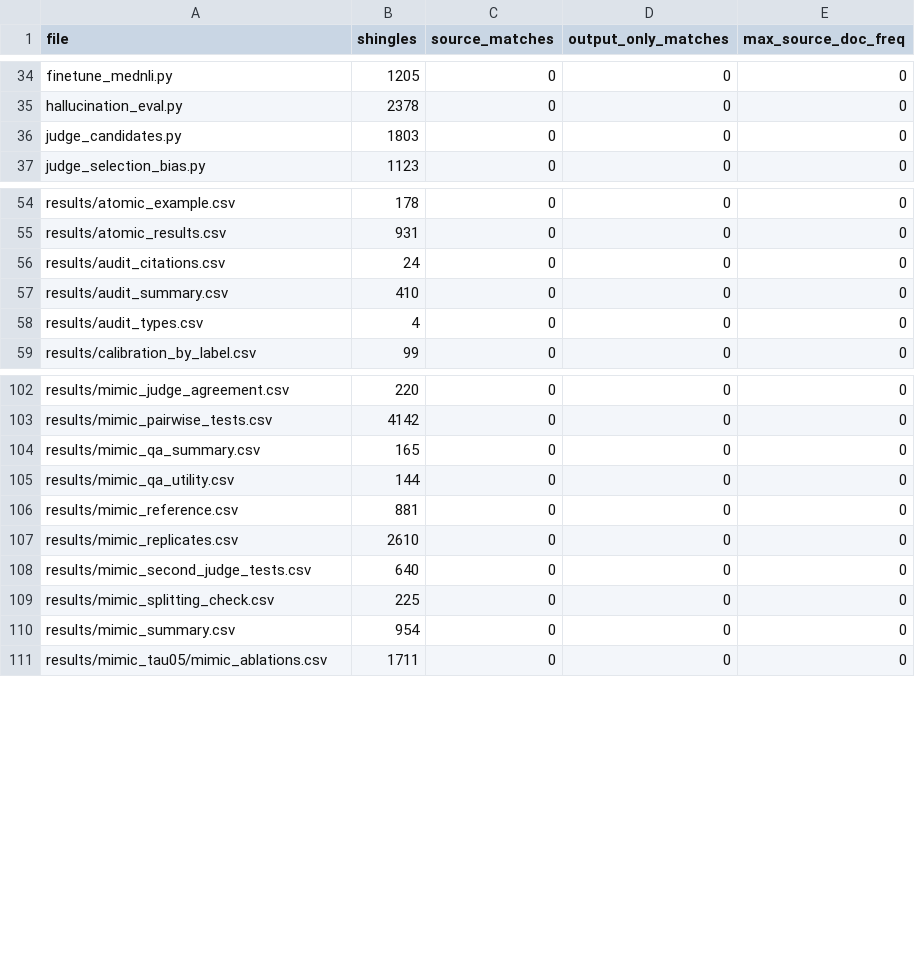
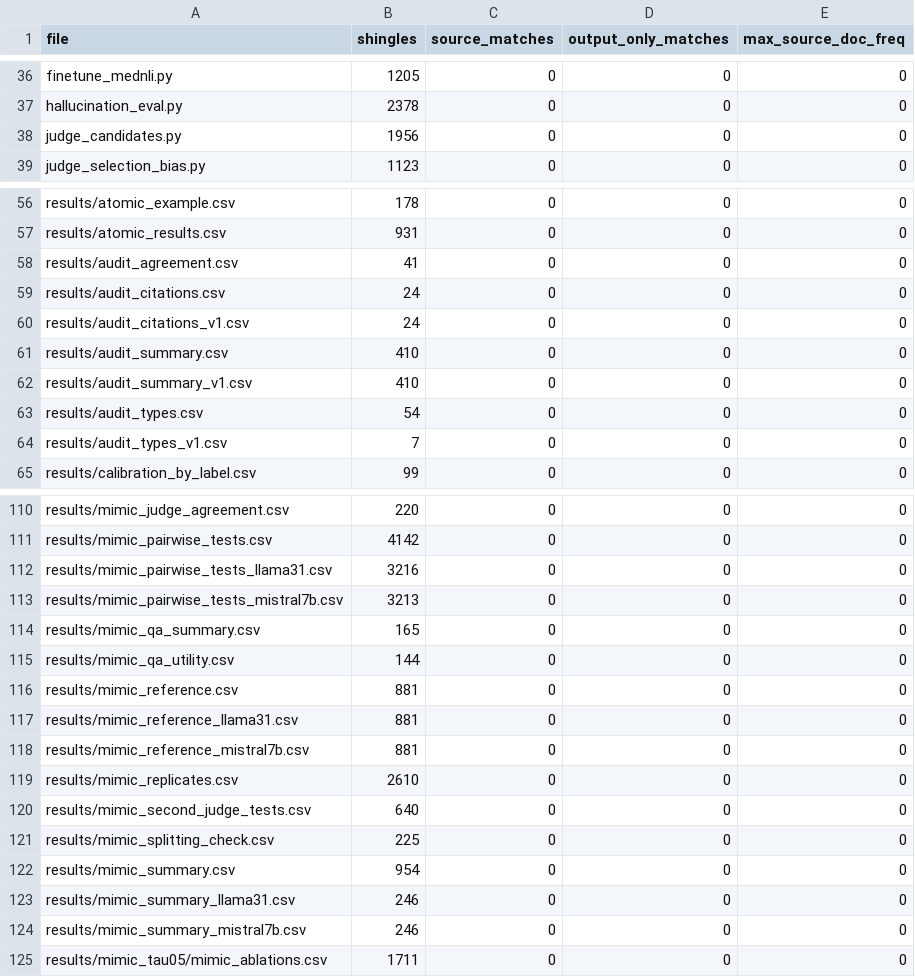
Before and after one commit to slay-a/medical-hallucination-eval, a CSV file: results/protected_text_scan.csv, drawn as a sheet; only a part is shown, gaps mark what is left out; the diff covers the shown part only.

```diff
--- a/results/protected_text_scan.csv
+++ b/results/protected_text_scan.csv
@@ -35,3 +37,3 @@ finetune_mednli.py,1205,0,0,0
 hallucination_eval.py,2378,0,0,0
-judge_candidates.py,1803,0,0,0
+judge_candidates.py,1956,0,0,0
 judge_selection_bias.py,1123,0,0,0
@@ -55,5 +57,9 @@ results/atomic_example.csv,178,0,0,0
 results/atomic_results.csv,931,0,0,0
+results/audit_agreement.csv,41,0,0,0
 results/audit_citations.csv,24,0,0,0
+results/audit_citations_v1.csv,24,0,0,0
 results/audit_summary.csv,410,0,0,0
-results/audit_types.csv,4,0,0,0
+results/audit_summary_v1.csv,410,0,0,0
+results/audit_types.csv,54,0,0,0
+results/audit_types_v1.csv,7,0,0,0
 results/calibration_by_label.csv,99,0,0,0
@@ -103,2 +111,4 @@ results/mimic_judge_agreement.csv,220,0,0,0
 results/mimic_pairwise_tests.csv,4142,0,0,0
+results/mimic_pairwise_tests_llama31.csv,3216,0,0,0
+results/mimic_pairwise_tests_mistral7b.csv,3213,0,0,0
 results/mimic_qa_summary.csv,165,0,0,0
@@ -106,2 +116,4 @@ results/mimic_qa_utility.csv,144,0,0,0
 results/mimic_reference.csv,881,0,0,0
+results/mimic_reference_llama31.csv,881,0,0,0
+results/mimic_reference_mistral7b.csv,881,0,0,0
 results/mimic_replicates.csv,2610,0,0,0
@@ -110,2 +122,4 @@ results/mimic_splitting_check.csv,225,0,0,0
 results/mimic_summary.csv,954,0,0,0
+results/mimic_summary_llama31.csv,246,0,0,0
+results/mimic_summary_mistral7b.csv,246,0,0,0
 results/mimic_tau05/mimic_ablations.csv,1711,0,0,0
```
Also changed, not shown: 8 added rows and 13 edited cells elsewhere in this file, results/protected_text_scan_history.csv, results/protected_text_scan_summary.csv.
